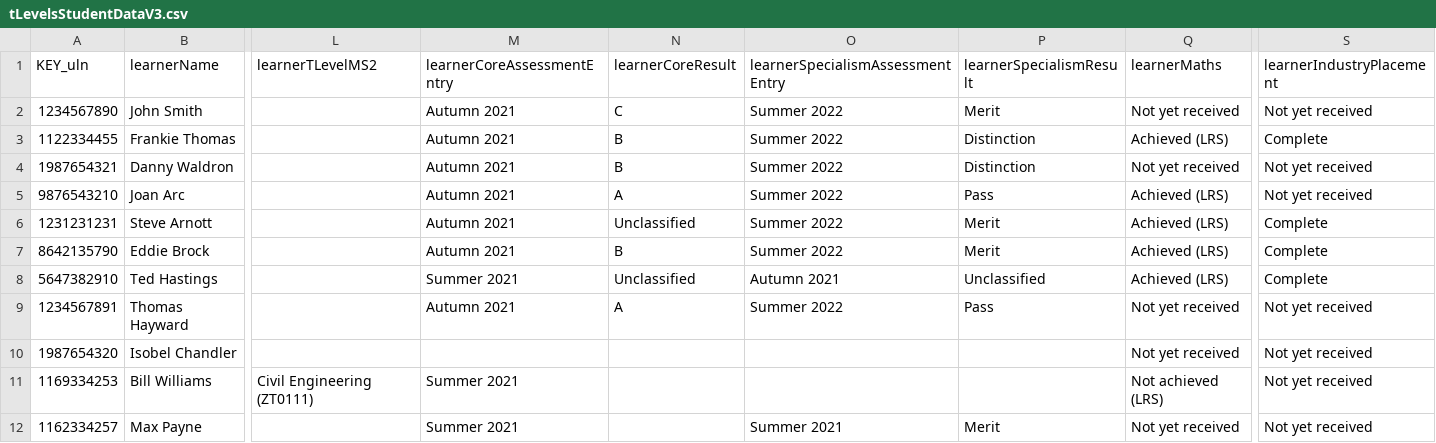
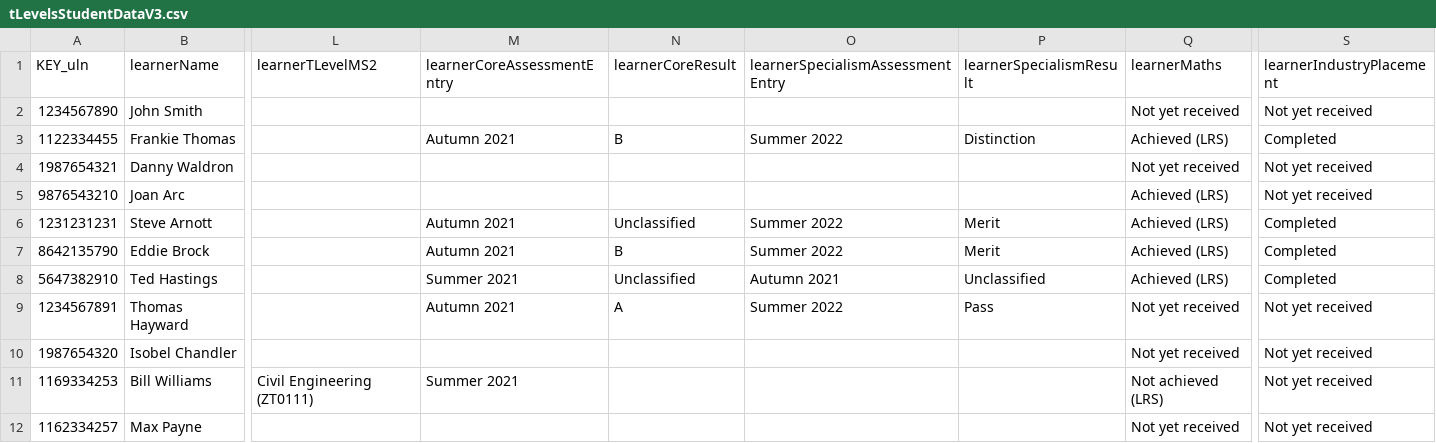
Before and after one commit to SkillsFundingAgency/tl-marketing-and-communication-prototype, a CSV file: app/data/data-files/tLevelsStudentDataV3.csv, drawn as a sheet; only a part is shown, gaps mark what is left out; the diff names each change by its address in the sheet, - before the commit and + after, or states it on an @@ line.

Commit message:
Adjusted database data

```diff
--- a/app/data/data-files/tLevelsStudentDataV3.csv
+++ b/app/data/data-files/tLevelsStudentDataV3.csv
-M2 (learnerCoreAssessmentEntry): Autumn 2021
+M2 (learnerCoreAssessmentEntry): (empty)
-N2 (learnerCoreResult): C
+N2 (learnerCoreResult): (empty)
-O2 (learnerSpecialismAssessmentEntry): Summer 2022
+O2 (learnerSpecialismAssessmentEntry): (empty)
-P2 (learnerSpecialismResult): Merit
+P2 (learnerSpecialismResult): (empty)
-S3 (learnerIndustryPlacement): Complete
+S3 (learnerIndustryPlacement): Completed
-M4:M5 (learnerCoreAssessmentEntry): Autumn 2021
+M4:M5 (learnerCoreAssessmentEntry): (empty)
-N4 (learnerCoreResult): B
+N4 (learnerCoreResult): (empty)
-O4:O5 (learnerSpecialismAssessmentEntry): Summer 2022
+O4:O5 (learnerSpecialismAssessmentEntry): (empty)
-P4 (learnerSpecialismResult): Distinction
+P4 (learnerSpecialismResult): (empty)
-N5 (learnerCoreResult): A
+N5 (learnerCoreResult): (empty)
-P5 (learnerSpecialismResult): Pass
+P5 (learnerSpecialismResult): (empty)
-S6:S8 (learnerIndustryPlacement): Complete
+S6:S8 (learnerIndustryPlacement): Completed
-M12 (learnerCoreAssessmentEntry): Summer 2021
+M12 (learnerCoreAssessmentEntry): (empty)
-O12 (learnerSpecialismAssessmentEntry): Summer 2021
+O12 (learnerSpecialismAssessmentEntry): (empty)
-P12 (learnerSpecialismResult): Merit
+P12 (learnerSpecialismResult): (empty)
```
